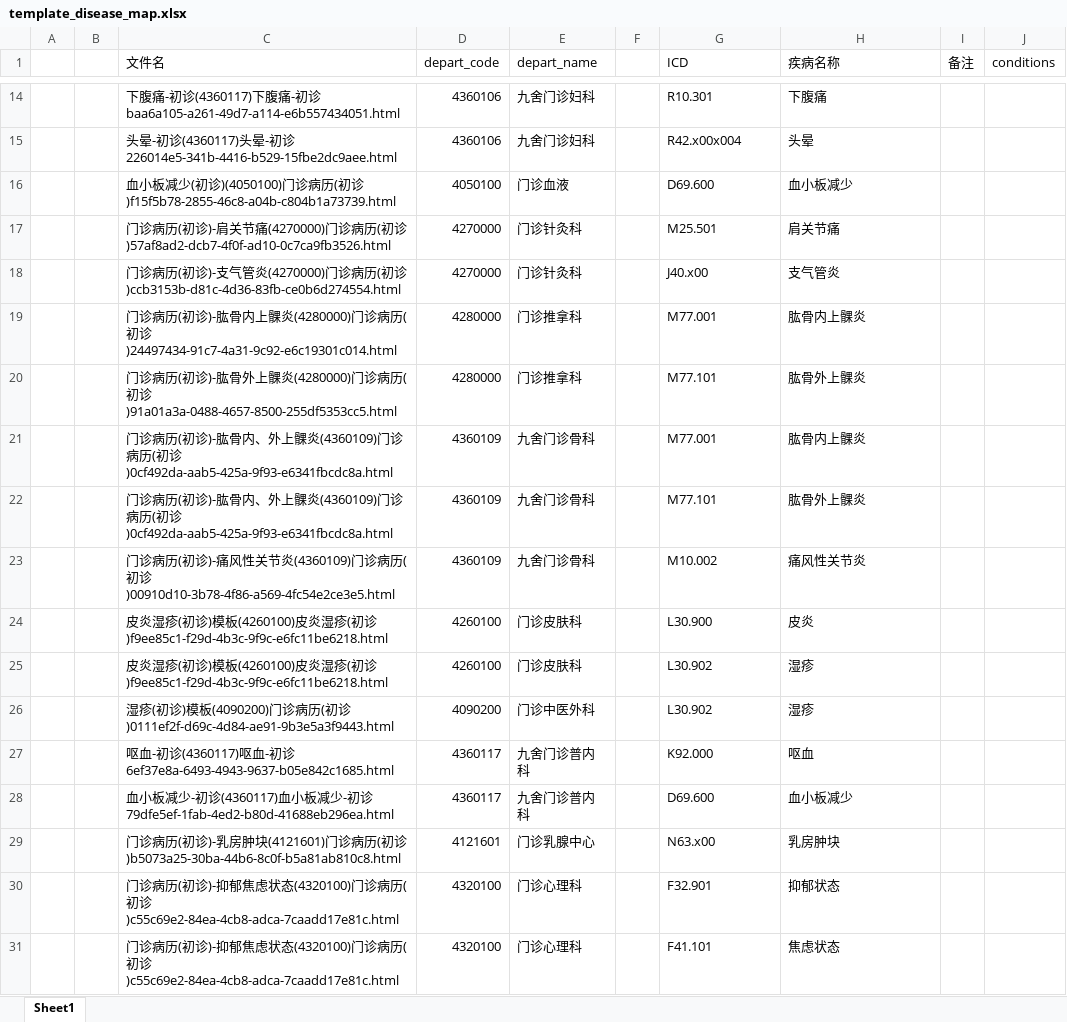
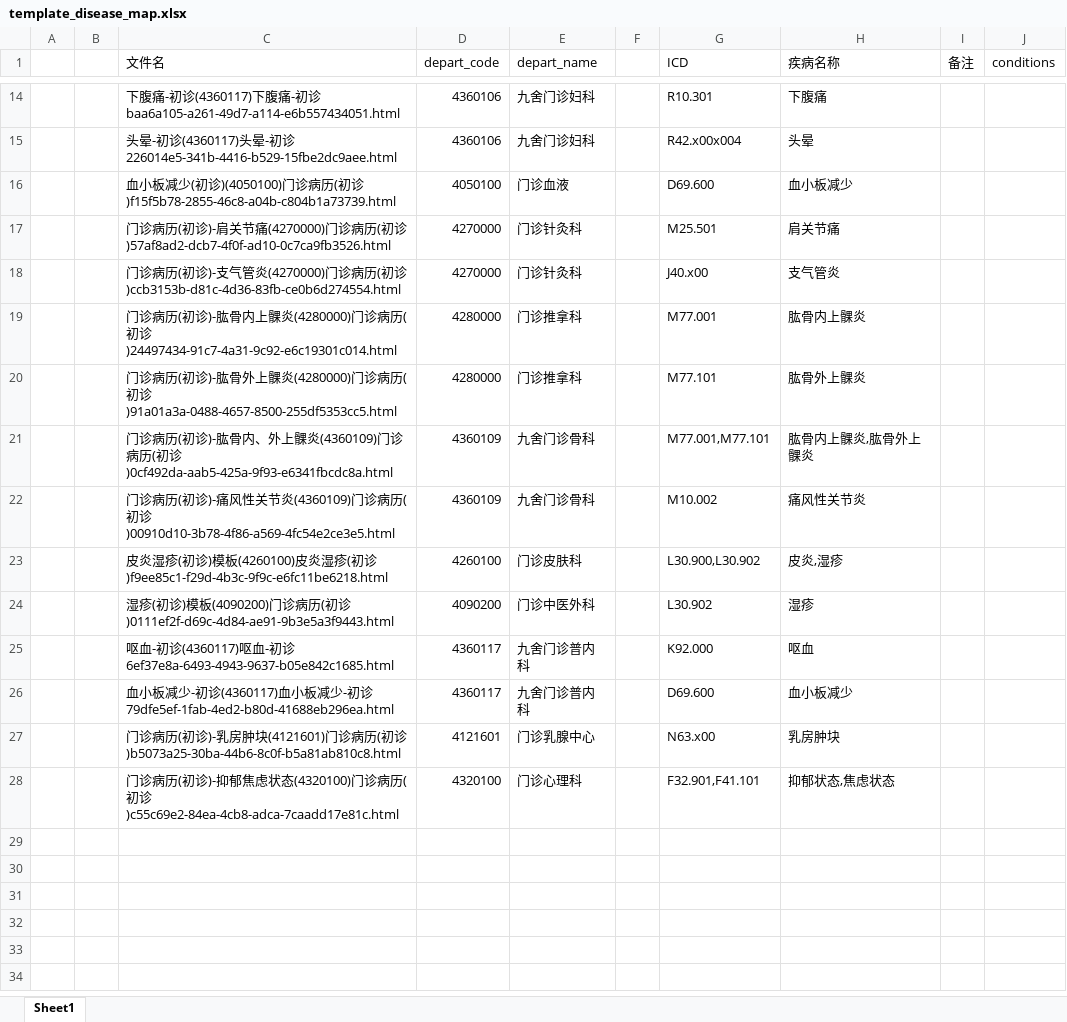
Before and after one commit to lfq0404/AutoTemplate, an Excel workbook: tasks/templates2_660/template_disease_map.xlsx, sheet Sheet1, drawn as a sheet; only a part is shown, gaps mark what is left out; values as stored, in another font and other column widths than the file's, no borders; removed rows and columns are numbered as before the commit, all else as after; the diff names each change by its address in the sheet, - before the commit and + after, or states it on an @@ line.

```diff
--- a/tasks/templates2_660/template_disease_map.xlsx (sheet Sheet1)
+++ b/tasks/templates2_660/template_disease_map.xlsx (sheet Sheet1)
-G21 (ICD): M77.001
+G21 (ICD): M77.001,M77.101
-H21 (疾病名称): 肱骨内上髁炎
+H21 (疾病名称): 肱骨内上髁炎,肱骨外上髁炎
-row 22:  |  | 门诊病历(初诊)-肱骨内、外上髁炎(4360109)门诊病历(初诊)0cf492da-aab5-425a-9f93-e6341fbcdc8a.html | 4360109 | 九舍门诊骨科 |  | M77.101 | 肱骨外上髁炎
-G23 (ICD): L30.900
+G23 (ICD): L30.900,L30.902
-H23 (疾病名称): 皮炎
+H23 (疾病名称): 皮炎,湿疹
-row 25:  |  | 皮炎湿疹(初诊)模板(4260100)皮炎湿疹(初诊)f9ee85c1-f29d-4b3c-9f9c-e6fc11be6218.html | 4260100 | 门诊皮肤科 |  | L30.902 | 湿疹
-G28 (ICD): F32.901
+G28 (ICD): F32.901,F41.101
-H28 (疾病名称): 抑郁状态
+H28 (疾病名称): 抑郁状态,焦虑状态
-row 31:  |  | 门诊病历(初诊)-抑郁焦虑状态(4320100)门诊病历(初诊)c55c69e2-84ea-4cb8-adca-7caadd17e81c.html | 4320100 | 门诊心理科 |  | F41.101 | 焦虑状态
```
Also changed, not shown: tasks/templates2_660/result_for_check_templates.xlsx, tasks/templates2_660/standard_templates.xlsx, 8 other files.
